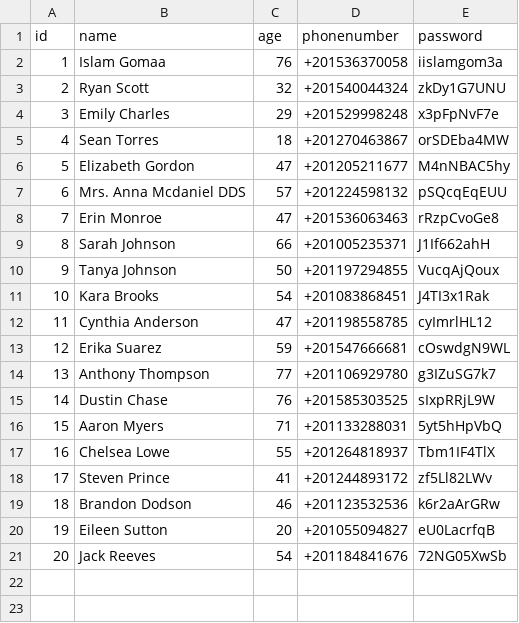
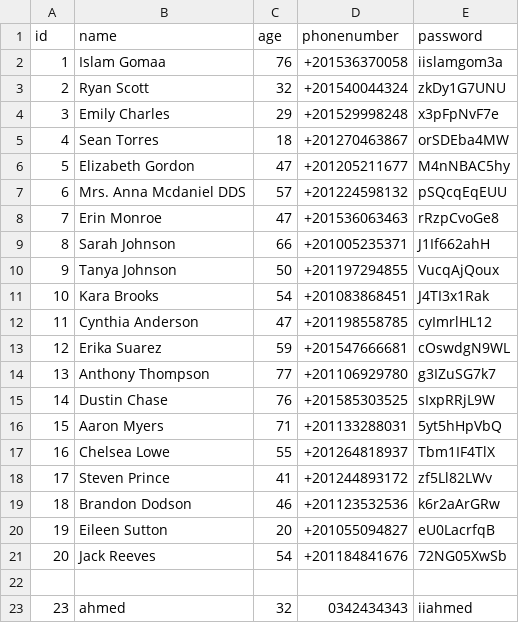
Before and after one commit to ahmedayman9/Eyouth_Depi_Smart-Inventory-Order-Management-System, a CSV file: data/customers.csv, drawn as a sheet.

```diff
--- a/data/customers.csv
+++ b/data/customers.csv
@@ -21 +21,3 @@ id,name,age,phonenumber,password
 20,Jack Reeves,54,+201184841676,72NG05XwSb
+
+23,ahmed,32,0342434343,iiahmed
```
Also changed, not shown: data/supermarket_inventory.csv, 2 other files.
